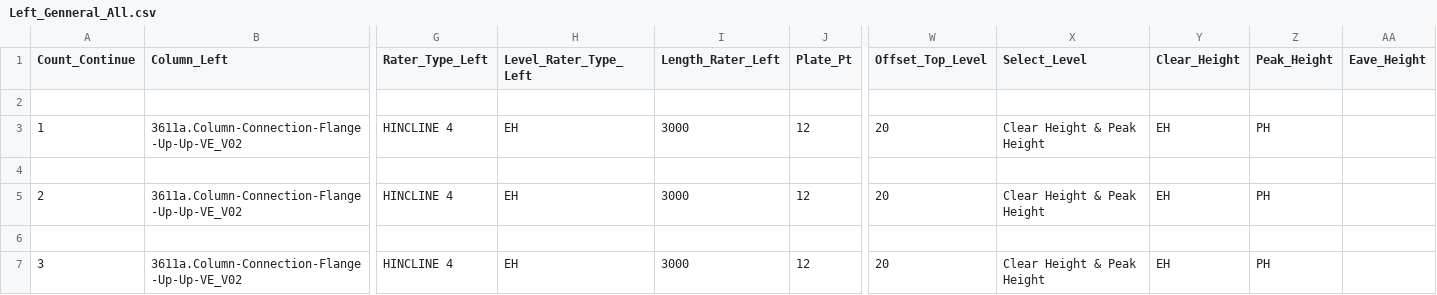
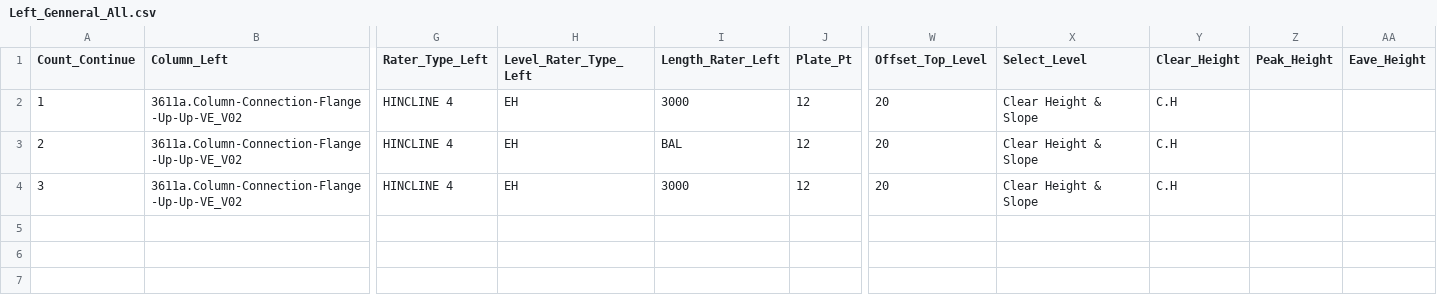
Before and after one commit to nhuannguyen1/pyRevitnvn, a CSV file: PySteelFraming.tab/GetDataFromColumnAndFraming.panel/TestDataToExcel.pushbutton/Data_CSV/Left_Genneral_All.csv, drawn as a sheet; only a part is shown, gaps mark what is left out; removed rows and columns are numbered as before the commit, all else as after; rows hold the shown columns only; the diff names each change by its address in the sheet, - before the commit and + after, or states it on an @@ line.

```diff
--- a/PySteelFraming.tab/GetDataFromColumnAndFraming.panel/TestDataToExcel.pushbutton/Data_CSV/Left_Genneral_All.csv
+++ b/PySteelFraming.tab/GetDataFromColumnAndFraming.panel/TestDataToExcel.pushbutton/Data_CSV/Left_Genneral_All.csv
-row 2: (empty)
-X2 (Select_Level): Clear Height & Peak Height
+X2 (Select_Level): Clear Height & Slope
-Y2 (Clear_Height): EH
+Y2 (Clear_Height): C.H
-Z2 (Peak_Height): PH
+Z2 (Peak_Height): (empty)
-row 4: (empty)
-I3 (Length_Rater_Left): 3000
+I3 (Length_Rater_Left): BAL
-X3 (Select_Level): Clear Height & Peak Height
+X3 (Select_Level): Clear Height & Slope
-Y3 (Clear_Height): EH
+Y3 (Clear_Height): C.H
-Z3 (Peak_Height): PH
+Z3 (Peak_Height): (empty)
-row 6: (empty)
-X4 (Select_Level): Clear Height & Peak Height
+X4 (Select_Level): Clear Height & Slope
-Y4 (Clear_Height): EH
+Y4 (Clear_Height): C.H
-Z4 (Peak_Height): PH
+Z4 (Peak_Height): (empty)
```
Also changed, not shown: PySteelFraming.tab/GetDataFromColumnAndFraming.panel/TestDataToExcel.pushbutton/Data_CSV/Right_Genneral_All.csv, 9 other files.
